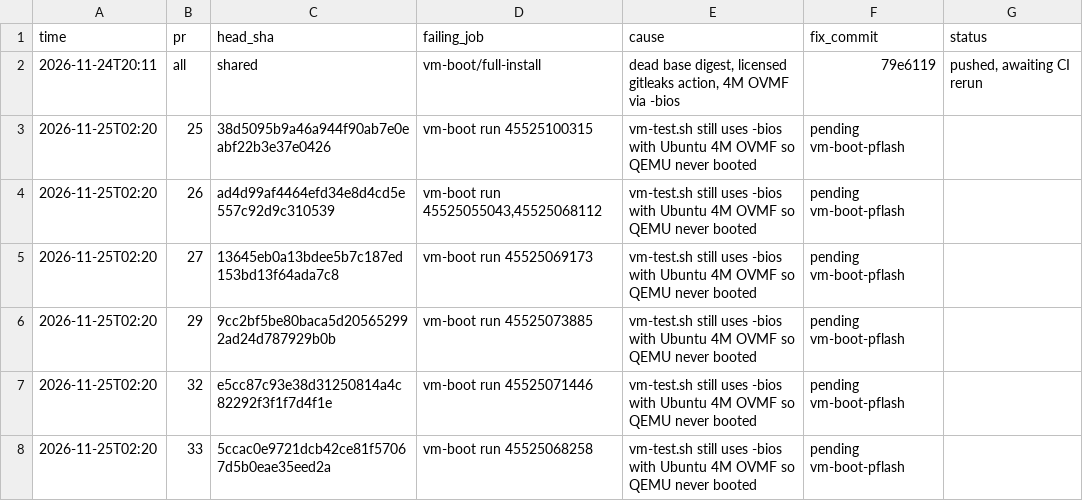
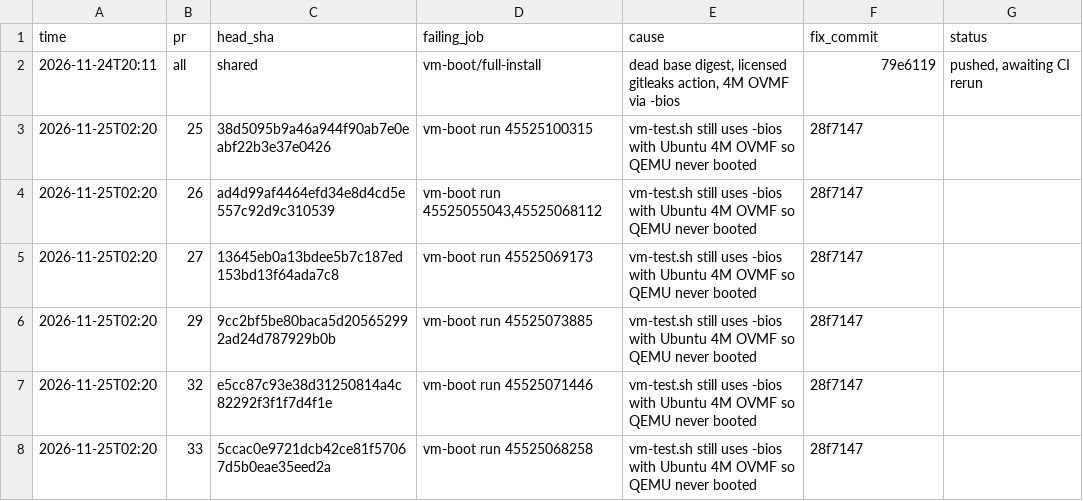
Before and after one commit to HuntedRaven7/Gram, a TSV file: .audit/pr-watch.tsv, drawn as a sheet.

Commit message:
chore(watch): link vm-boot fix commit to recorded failures

```diff
--- a/.audit/pr-watch.tsv
+++ b/.audit/pr-watch.tsv
@@ -2,7 +2,7 @@ time	pr	head_sha	failing_job	cause	fix_commit	status
 2026-11-24T20:11	all	shared	vm-boot/full-install	dead base digest, licensed gitleaks action, 4M OVMF via -bios	79e6119	pushed, awaiting CI rerun
-2026-11-25T02:20	25	38d5095b9a46a944f90ab7e0eabf22b3e37e0426	vm-boot run 45525100315	vm-test.sh still uses -bios with Ubuntu 4M OVMF so QEMU never booted	pending vm-boot-pflash
-2026-11-25T02:20	26	ad4d99af4464efd34e8d4cd5e557c92d9c310539	vm-boot run 45525055043,45525068112	vm-test.sh still uses -bios with Ubuntu 4M OVMF so QEMU never booted	pending vm-boot-pflash
-2026-11-25T02:20	27	13645eb0a13bdee5b7c187ed153bd13f64ada7c8	vm-boot run 45525069173	vm-test.sh still uses -bios with Ubuntu 4M OVMF so QEMU never booted	pending vm-boot-pflash
-2026-11-25T02:20	29	9cc2bf5be80baca5d205652992ad24d787929b0b	vm-boot run 45525073885	vm-test.sh still uses -bios with Ubuntu 4M OVMF so QEMU never booted	pending vm-boot-pflash
-2026-11-25T02:20	32	e5cc87c93e38d31250814a4c82292f3f1f7d4f1e	vm-boot run 45525071446	vm-test.sh still uses -bios with Ubuntu 4M OVMF so QEMU never booted	pending vm-boot-pflash
-2026-11-25T02:20	33	5ccac0e9721dcb42ce81f57067d5b0eae35eed2a	vm-boot run 45525068258	vm-test.sh still uses -bios with Ubuntu 4M OVMF so QEMU never booted	pending vm-boot-pflash
+2026-11-25T02:20	25	38d5095b9a46a944f90ab7e0eabf22b3e37e0426	vm-boot run 45525100315	vm-test.sh still uses -bios with Ubuntu 4M OVMF so QEMU never booted	28f7147
+2026-11-25T02:20	26	ad4d99af4464efd34e8d4cd5e557c92d9c310539	vm-boot run 45525055043,45525068112	vm-test.sh still uses -bios with Ubuntu 4M OVMF so QEMU never booted	28f7147
+2026-11-25T02:20	27	13645eb0a13bdee5b7c187ed153bd13f64ada7c8	vm-boot run 45525069173	vm-test.sh still uses -bios with Ubuntu 4M OVMF so QEMU never booted	28f7147
+2026-11-25T02:20	29	9cc2bf5be80baca5d205652992ad24d787929b0b	vm-boot run 45525073885	vm-test.sh still uses -bios with Ubuntu 4M OVMF so QEMU never booted	28f7147
+2026-11-25T02:20	32	e5cc87c93e38d31250814a4c82292f3f1f7d4f1e	vm-boot run 45525071446	vm-test.sh still uses -bios with Ubuntu 4M OVMF so QEMU never booted	28f7147
+2026-11-25T02:20	33	5ccac0e9721dcb42ce81f57067d5b0eae35eed2a	vm-boot run 45525068258	vm-test.sh still uses -bios with Ubuntu 4M OVMF so QEMU never booted	28f7147
```
